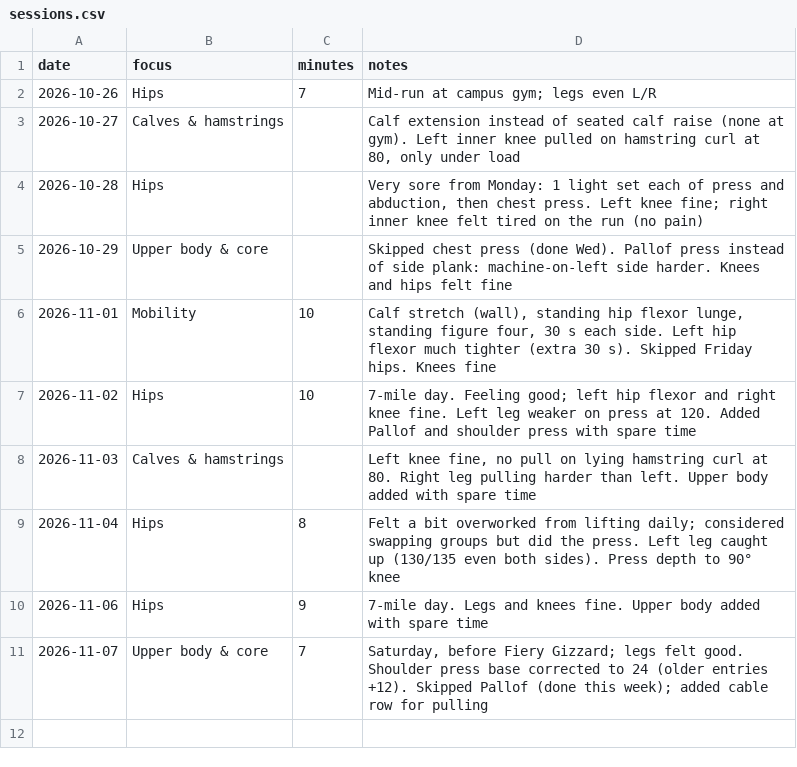
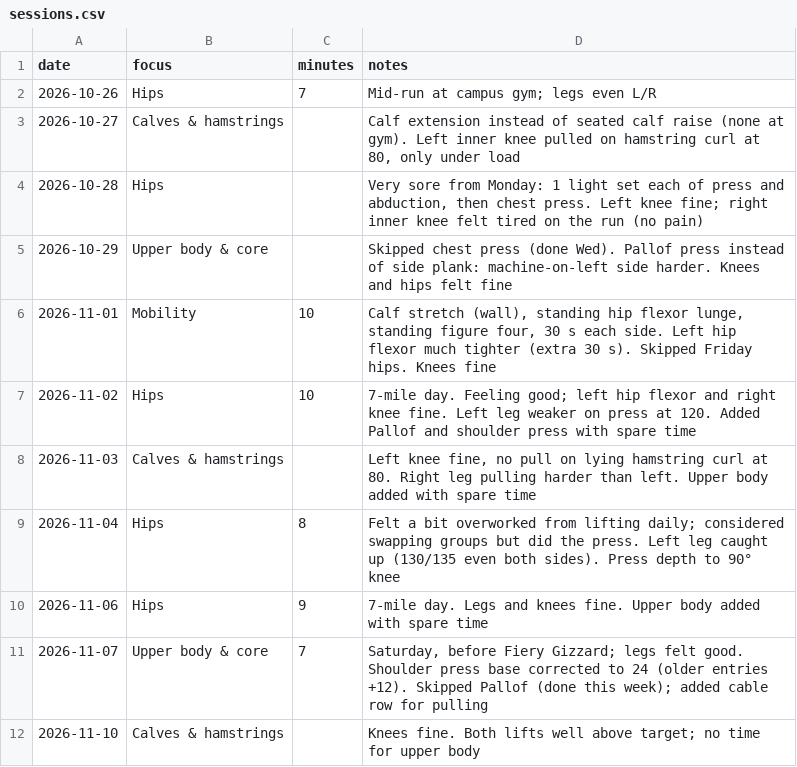
Before and after one commit to JesseTNRoberts/liftlog, a CSV file: data/sessions.csv, drawn as a sheet.

```diff
--- a/data/sessions.csv
+++ b/data/sessions.csv
@@ -11 +11,2 @@ date,focus,minutes,notes
 2026-11-07,Upper body & core,7,"Saturday, before Fiery Gizzard; legs felt good. Shoulder press base corrected to 24 (older entries +12). Skipped Pallof (done this week); added cable row for pulling"
+2026-11-10,Calves & hamstrings,,"Knees fine. Both lifts well above target; no time for upper body"
```
Also changed, not shown: data/lifts.csv.
